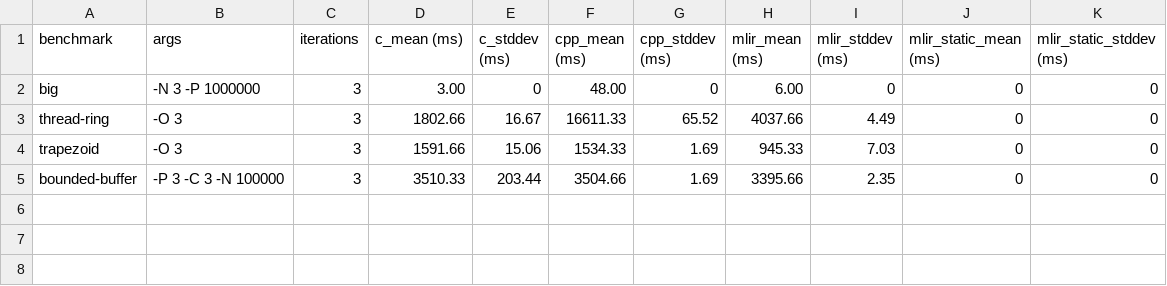
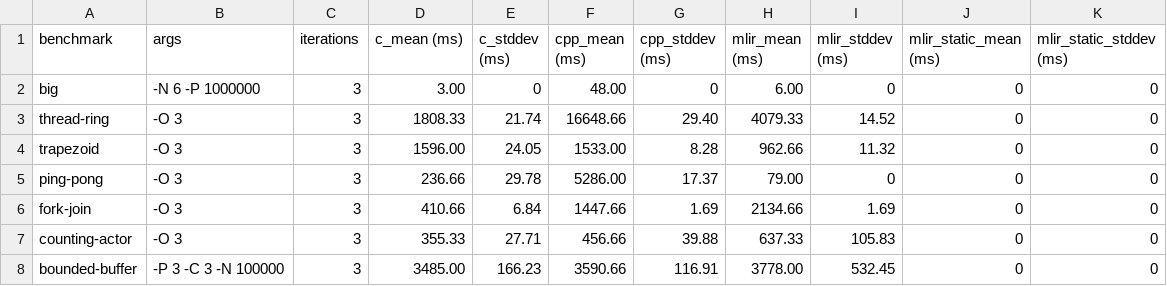
Before and after one commit to gcallanan/cal-mlir-dialect, a CSV file: examples/savina/results.csv, drawn as a sheet.

Commit message:
Added fork-join, pingpong, threadring and counting-actor savina benchmark

```diff
--- a/examples/savina/results.csv
+++ b/examples/savina/results.csv
@@ -1,5 +1,8 @@
 benchmark,args,iterations,c_mean (ms),c_stddev (ms),cpp_mean (ms),cpp_stddev (ms),mlir_mean (ms),mlir_stddev (ms),mlir_static_mean (ms),mlir_static_stddev (ms)
-big,-N 3 -P 1000000 ,3,3.00,0,48.00,0,6.00,0,0,0
-thread-ring,-O 3 ,3,1802.66,16.67,16611.33,65.52,4037.66,4.49,0,0
-trapezoid,-O 3 ,3,1591.66,15.06,1534.33,1.69,945.33,7.03,0,0
-bounded-buffer,-P 3 -C 3 -N 100000 ,3,3510.33,203.44,3504.66,1.69,3395.66,2.35,0,0
+big,-N 6 -P 1000000 ,3,3.00,0,48.00,0,6.00,0,0,0
+thread-ring,-O 3 ,3,1808.33,21.74,16648.66,29.40,4079.33,14.52,0,0
+trapezoid,-O 3 ,3,1596.00,24.05,1533.00,8.28,962.66,11.32,0,0
+ping-pong,-O 3 ,3,236.66,29.78,5286.00,17.37,79.00,0,0,0
+fork-join,-O 3 ,3,410.66,6.84,1447.66,1.69,2134.66,1.69,0,0
+counting-actor,-O 3 ,3,355.33,27.71,456.66,39.88,637.33,105.83,0,0
+bounded-buffer,-P 3 -C 3 -N 100000 ,3,3485.00,166.23,3590.66,116.91,3778.00,532.45,0,0
```
Also changed, not shown: 17 other files.
